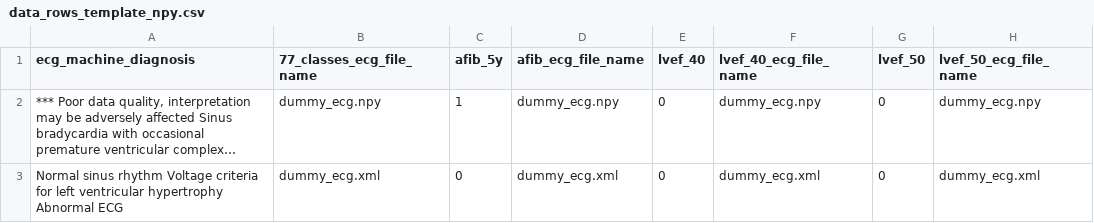
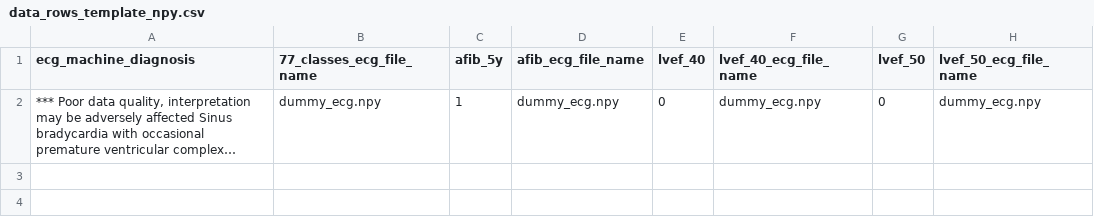
Before and after one commit to HeartWise-AI/DeepECG_Docker, a CSV file: inputs/data_rows_template_npy.csv, drawn as a sheet; long unchanged cells end in …; the diff names each change by its address in the sheet, - before the commit and + after, or states it on an @@ line.

Commit message:
fix: remove trailing newline from data_rows_template_npy.csv for consistency

```diff
--- a/inputs/data_rows_template_npy.csv
+++ b/inputs/data_rows_template_npy.csv
-row 3: Normal sinus rhythm Voltage criteria for left ventricular hypertrophy Abnormal ECG | dummy_ecg.xml | 0 | dummy_ecg.xml | 0 | dummy_ecg.xml | 0 | dummy_ecg.xml
```
